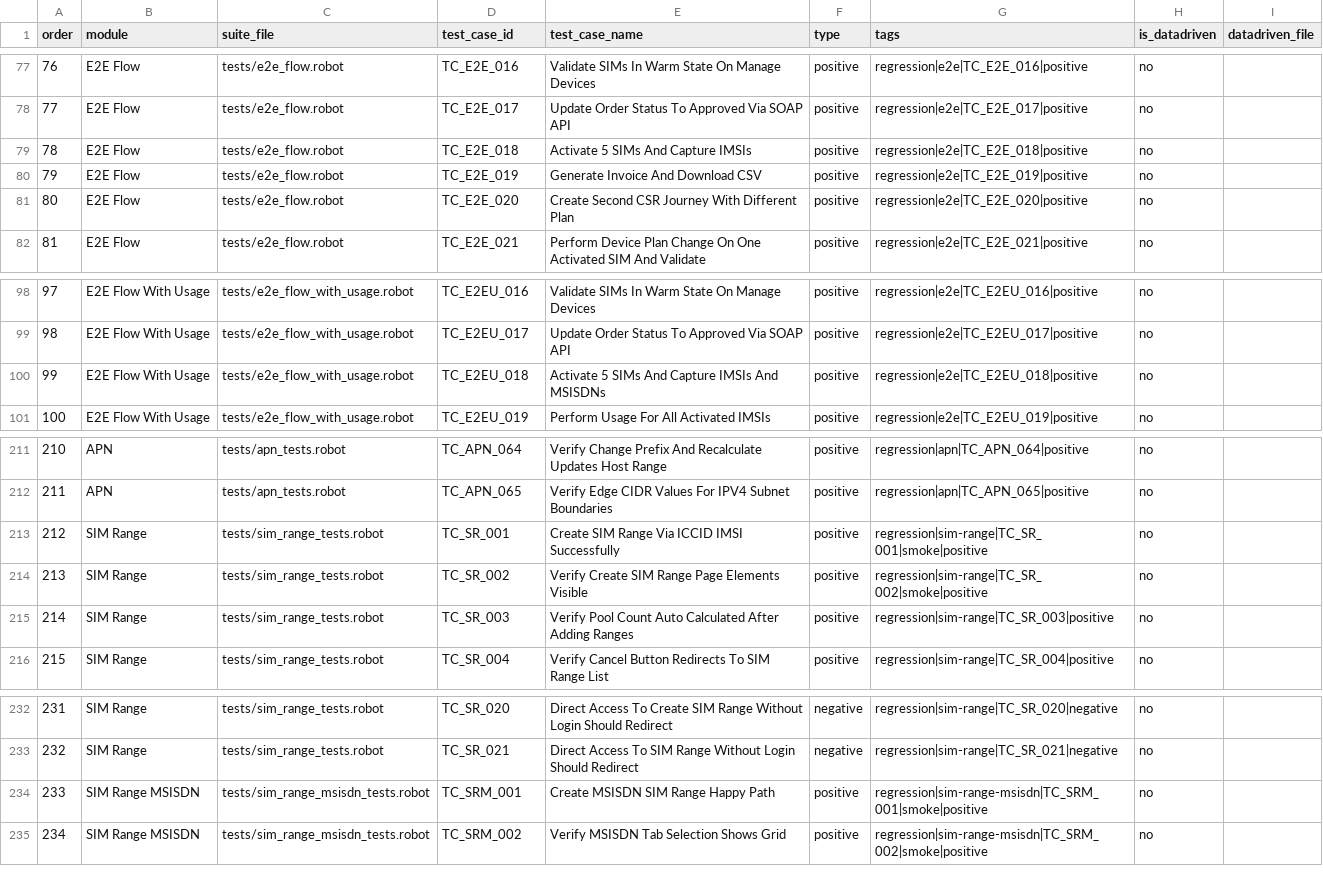
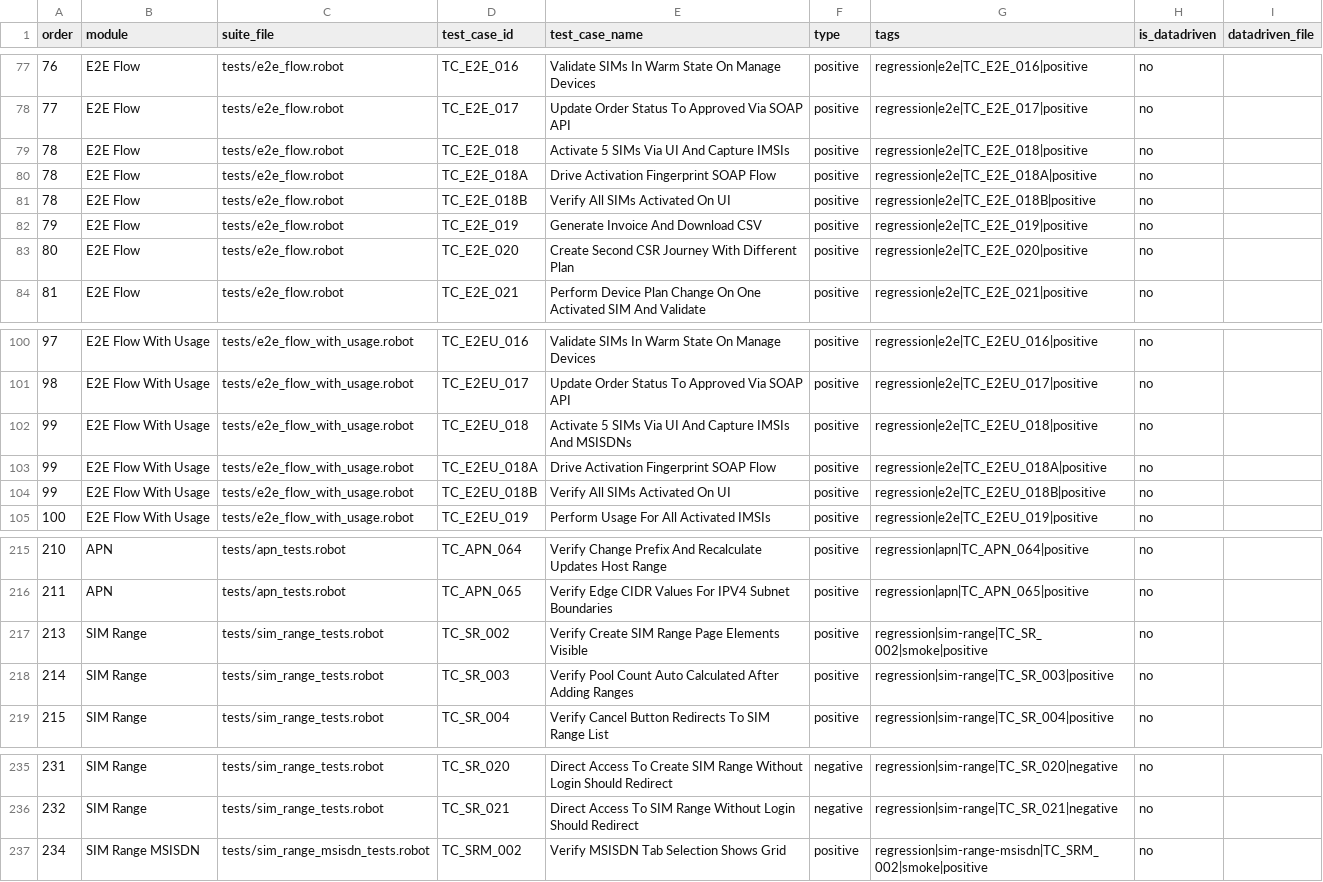
Before and after one commit to peeyush-tm/stc-robot-automation, a CSV file: tasks.csv, drawn as a sheet; only a part is shown, gaps mark what is left out.

```diff
--- a/tasks.csv
+++ b/tasks.csv
@@ -78,3 +78,5 @@ order,module,suite_file,test_case_id,test_case_name,type,tags,is_datadriven,data
 77,E2E Flow,tests/e2e_flow.robot,TC_E2E_017,Update Order Status To Approved Via SOAP API,positive,regression|e2e|TC_E2E_017|positive,no,
-78,E2E Flow,tests/e2e_flow.robot,TC_E2E_018,Activate 5 SIMs And Capture IMSIs,positive,regression|e2e|TC_E2E_018|positive,no,
+78,E2E Flow,tests/e2e_flow.robot,TC_E2E_018,Activate 5 SIMs Via UI And Capture IMSIs,positive,regression|e2e|TC_E2E_018|positive,no,
+78,E2E Flow,tests/e2e_flow.robot,TC_E2E_018A,Drive Activation Fingerprint SOAP Flow,positive,regression|e2e|TC_E2E_018A|positive,no,
+78,E2E Flow,tests/e2e_flow.robot,TC_E2E_018B,Verify All SIMs Activated On UI,positive,regression|e2e|TC_E2E_018B|positive,no,
 79,E2E Flow,tests/e2e_flow.robot,TC_E2E_019,Generate Invoice And Download CSV,positive,regression|e2e|TC_E2E_019|positive,no,
@@ -99,3 +101,5 @@ order,module,suite_file,test_case_id,test_case_name,type,tags,is_datadriven,data
 98,E2E Flow With Usage,tests/e2e_flow_with_usage.robot,TC_E2EU_017,Update Order Status To Approved Via SOAP API,positive,regression|e2e|TC_E2EU_017|positive,no,
-99,E2E Flow With Usage,tests/e2e_flow_with_usage.robot,TC_E2EU_018,Activate 5 SIMs And Capture IMSIs And MSISDNs,positive,regression|e2e|TC_E2EU_018|positive,no,
+99,E2E Flow With Usage,tests/e2e_flow_with_usage.robot,TC_E2EU_018,Activate 5 SIMs Via UI And Capture IMSIs And MSISDNs,positive,regression|e2e|TC_E2EU_018|positive,no,
+99,E2E Flow With Usage,tests/e2e_flow_with_usage.robot,TC_E2EU_018A,Drive Activation Fingerprint SOAP Flow,positive,regression|e2e|TC_E2EU_018A|positive,no,
+99,E2E Flow With Usage,tests/e2e_flow_with_usage.robot,TC_E2EU_018B,Verify All SIMs Activated On UI,positive,regression|e2e|TC_E2EU_018B|positive,no,
 100,E2E Flow With Usage,tests/e2e_flow_with_usage.robot,TC_E2EU_019,Perform Usage For All Activated IMSIs,positive,regression|e2e|TC_E2EU_019|positive,no,
@@ -212,3 +216,2 @@ order,module,suite_file,test_case_id,test_case_name,type,tags,is_datadriven,data
 211,APN,tests/apn_tests.robot,TC_APN_065,Verify Edge CIDR Values For IPV4 Subnet Boundaries,positive,regression|apn|TC_APN_065|positive,no,
-212,SIM Range,tests/sim_range_tests.robot,TC_SR_001,Create SIM Range Via ICCID IMSI Successfully,positive,regression|sim-range|TC_SR_001|smoke|positive,no,
 213,SIM Range,tests/sim_range_tests.robot,TC_SR_002,Verify Create SIM Range Page Elements Visible,positive,regression|sim-range|TC_SR_002|smoke|positive,no,
@@ -233,3 +236,2 @@ order,module,suite_file,test_case_id,test_case_name,type,tags,is_datadriven,data
 232,SIM Range,tests/sim_range_tests.robot,TC_SR_021,Direct Access To SIM Range Without Login Should Redirect,negative,regression|sim-range|TC_SR_021|negative,no,
-233,SIM Range MSISDN,tests/sim_range_msisdn_tests.robot,TC_SRM_001,Create MSISDN SIM Range Happy Path,positive,regression|sim-range-msisdn|TC_SRM_001|smoke|positive,no,
 234,SIM Range MSISDN,tests/sim_range_msisdn_tests.robot,TC_SRM_002,Verify MSISDN Tab Selection Shows Grid,positive,regression|sim-range-msisdn|TC_SRM_002|smoke|positive,no,
```
Also changed, not shown: 19 other files.
